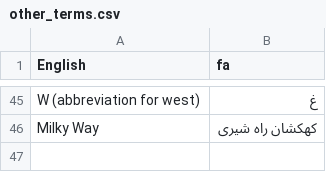
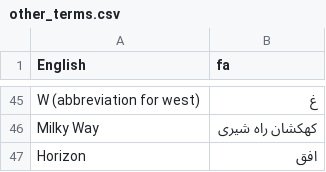
Before and after one commit to steveberardi/starplot, a CSV file: data/raw/translations/fa/other_terms.csv, drawn as a sheet; only a part is shown, gaps mark what is left out; the diff names each change by its address in the sheet, - before the commit and + after, or states it on an @@ line.

```diff
--- a/data/raw/translations/fa/other_terms.csv
+++ b/data/raw/translations/fa/other_terms.csv
+row 47: Horizon | افق
```
Also changed, not shown: data/raw/translations/de/other_terms.csv, data/raw/translations/fr/other_terms.csv, 12 other files.
